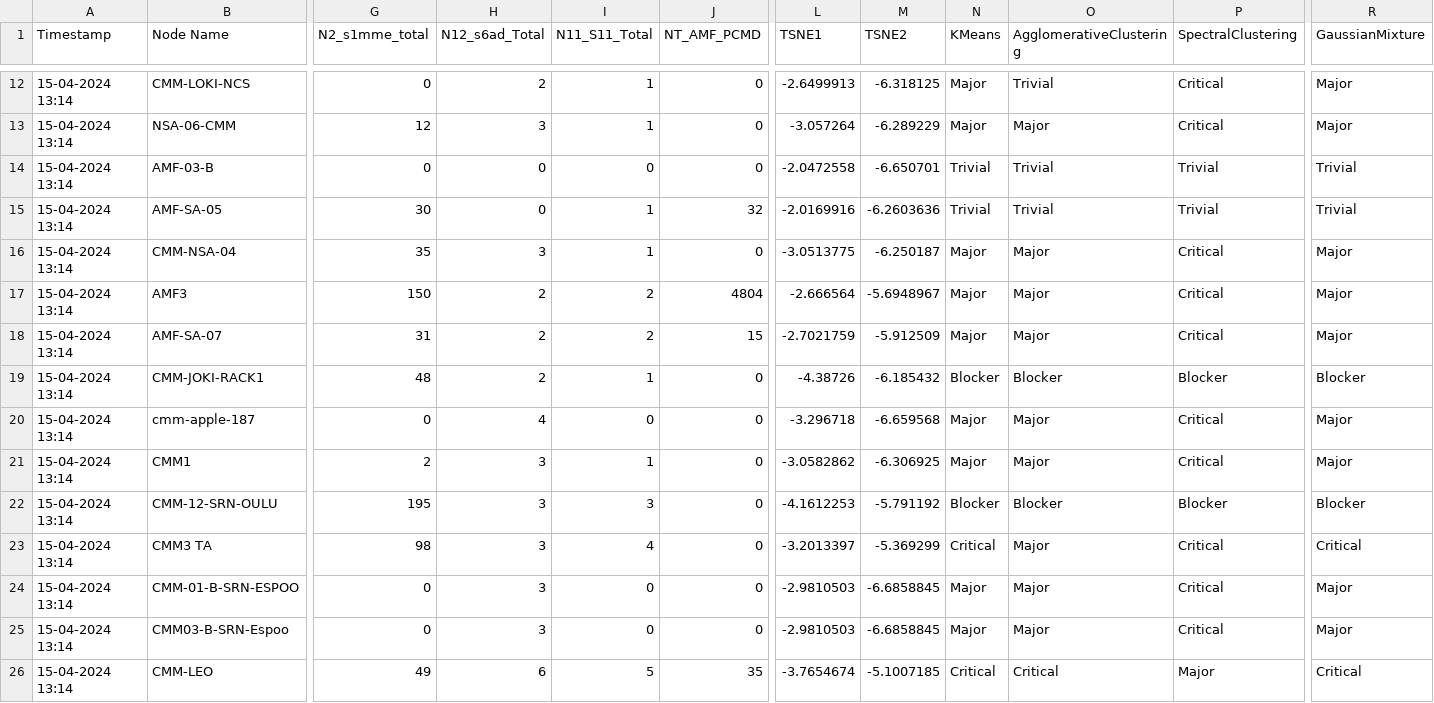
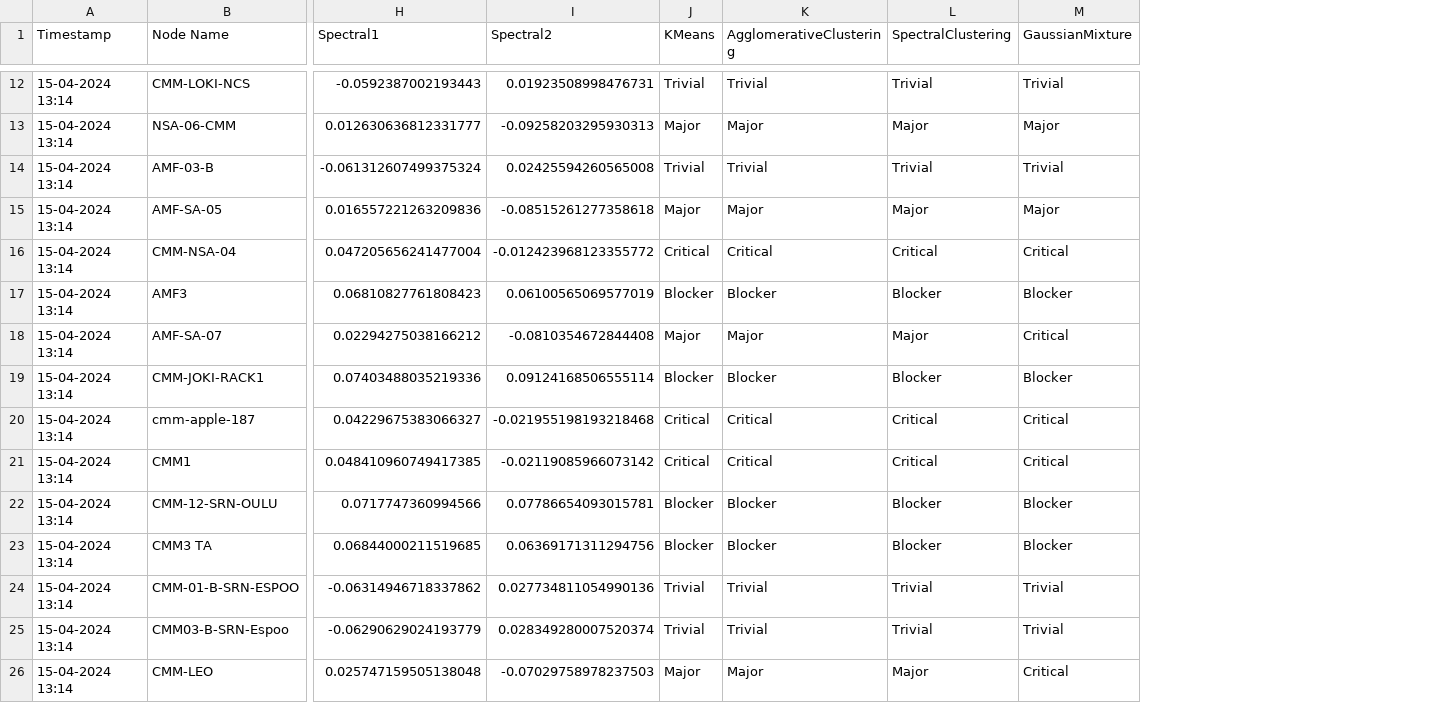
Before and after one commit to Cheatersad/Clustering, a CSV file: clustered_output_all_algorithms_improved.csv, drawn as a sheet; only a part is shown, gaps mark what is left out; removed rows and columns are numbered as before the commit, all else as after; the diff covers the shown part only; the diff names each change by its address in the sheet, - before the commit and + after, or states it on an @@ line.

```diff
--- a/clustered_output_all_algorithms_improved.csv
+++ b/clustered_output_all_algorithms_improved.csv
-column G (N2_s1mme_total), rows 12-26: 0 | 12 | 0 | 30 | 35 | 150 | 31 | 48 | 0 | 2 | 195 | 98 | 0 | 0 | 49
-column H (N12_s6ad_Total), rows 12-26: 2 | 3 | 0 | 0 | 3 | 2 | 2 | 2 | 4 | 3 | 3 | 3 | 3 | 3 | 6
-column I (N11_S11_Total), rows 12-26: 1 | 1 | 0 | 1 | 1 | 2 | 2 | 1 | 0 | 1 | 3 | 4 | 0 | 0 | 5
-column J (NT_AMF_PCMD), rows 12-26: 0 | 0 | 0 | 32 | 0 | 4804 | 15 | 0 | 0 | 0 | 0 | 0 | 0 | 0 | 35
-column L (TSNE1), rows 12-26: -2.6499913 | -3.057264 | -2.0472558 | -2.0169916 | -3.0513775 | -2.666564 | -2.7021759 | -4.38726 | -3.296718 | -3.0582862 | -4.1612253 | -3.2013397 | -2.9810503 | -2.9810503 | -3.7654674
-column M (TSNE2), rows 12-26: -6.318125 | -6.289229 | -6.650701 | -6.2603636 | -6.250187 | -5.6948967 | -5.912509 | -6.185432 | -6.659568 | -6.306925 | -5.791192 | -5.369299 | -6.6858845 | -6.6858845 | -5.1007185
+column H (Spectral1), rows 12-26: -0.0592387002193443 | 0.012630636812331777 | -0.061312607499375324 | 0.016557221263209836 | 0.047205656241477004 | 0.06810827761808423 | 0.02294275038166212 | 0.07403488035219336 | 0.04229675383066327 | 0.048410960749417385 | 0.0717747360994566 | 0.06844000211519685 | -0.06314946718337862 | -0.06290629024193779 | 0.025747159505138048
+column I (Spectral2), rows 12-26: 0.01923508998476731 | -0.09258203295930313 | 0.02425594260565008 | -0.08515261277358618 | -0.012423968123355772 | 0.06100565069577019 | -0.0810354672844408 | 0.09124168506555114 | -0.021955198193218468 | -0.02119085966073142 | 0.07786654093015781 | 0.06369171311294756 | 0.027734811054990136 | 0.028349280007520374 | -0.07029758978237503
-J12 (KMeans): Major
+J12 (KMeans): Trivial
-L12 (SpectralClustering): Critical
+L12 (SpectralClustering): Trivial
-M12 (GaussianMixture): Major
+M12 (GaussianMixture): Trivial
-L13 (SpectralClustering): Critical
+L13 (SpectralClustering): Major
-J15 (KMeans): Trivial
+J15 (KMeans): Major
-K15 (AgglomerativeClustering): Trivial
+K15 (AgglomerativeClustering): Major
-L15 (SpectralClustering): Trivial
+L15 (SpectralClustering): Major
-M15 (GaussianMixture): Trivial
+M15 (GaussianMixture): Major
-J16 (KMeans): Major
+J16 (KMeans): Critical
-K16 (AgglomerativeClustering): Major
+K16 (AgglomerativeClustering): Critical
-M16 (GaussianMixture): Major
+M16 (GaussianMixture): Critical
-J17 (KMeans): Major
+J17 (KMeans): Blocker
-K17 (AgglomerativeClustering): Major
+K17 (AgglomerativeClustering): Blocker
-L17 (SpectralClustering): Critical
+L17 (SpectralClustering): Blocker
-M17 (GaussianMixture): Major
+M17 (GaussianMixture): Blocker
-L18 (SpectralClustering): Critical
+L18 (SpectralClustering): Major
-M18 (GaussianMixture): Major
+M18 (GaussianMixture): Critical
-J20:J21 (KMeans): Major
+J20:J21 (KMeans): Critical
-K20:K21 (AgglomerativeClustering): Major
+K20:K21 (AgglomerativeClustering): Critical
-M20:M21 (GaussianMixture): Major
+M20:M21 (GaussianMixture): Critical
-J23 (KMeans): Critical
+J23 (KMeans): Blocker
-K23 (AgglomerativeClustering): Major
+K23 (AgglomerativeClustering): Blocker
-L23 (SpectralClustering): Critical
+L23 (SpectralClustering): Blocker
-M23 (GaussianMixture): Critical
+M23 (GaussianMixture): Blocker
-J24:J25 (KMeans): Major
+J24:J25 (KMeans): Trivial
-K24:K25 (AgglomerativeClustering): Major
+K24:K25 (AgglomerativeClustering): Trivial
-L24:L25 (SpectralClustering): Critical
+L24:L25 (SpectralClustering): Trivial
-M24:M25 (GaussianMixture): Major
+M24:M25 (GaussianMixture): Trivial
-J26 (KMeans): Critical
+J26 (KMeans): Major
-K26 (AgglomerativeClustering): Critical
+K26 (AgglomerativeClustering): Major
```
Also changed, not shown: 1 removed column and 64 edited cells elsewhere in this file.
